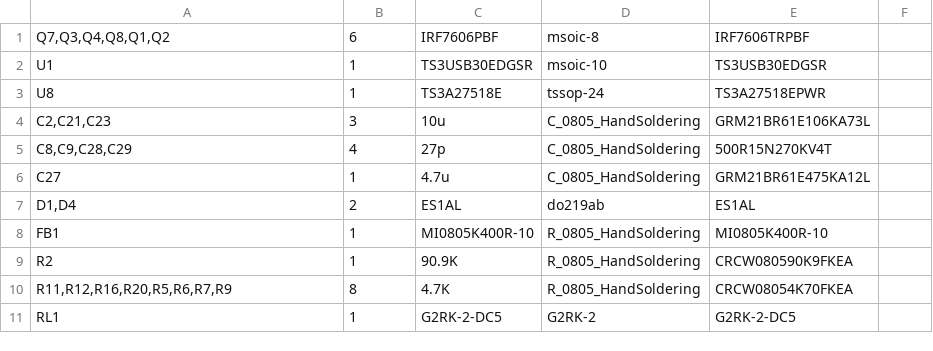
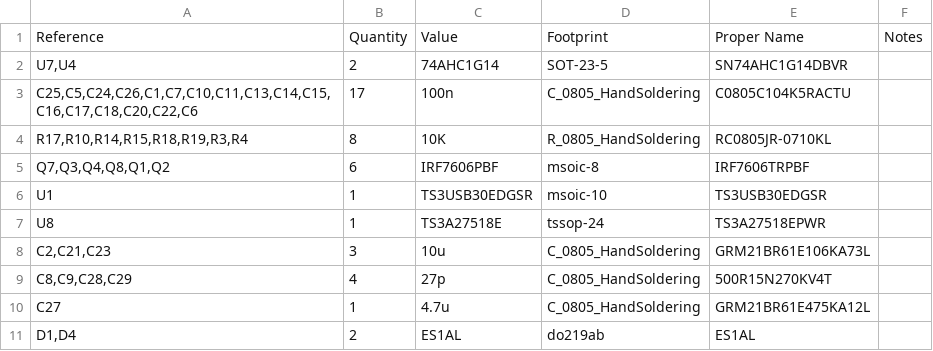
Before and after one commit to balena-io/autohat-board, a CSV file: doc/hardware/main-board/fabr/BOM.csv, drawn as a sheet; only a part is shown; the shorter side is filled out with more unchanged rows; the diff names each change by its address in the sheet, - before the commit and + after, or states it on an @@ line.

Commit message:
Add missing parts to BOM

```diff
--- a/doc/hardware/main-board/fabr/BOM.csv
+++ b/doc/hardware/main-board/fabr/BOM.csv
+row 1: Reference | Quantity | Value | Footprint | Proper Name | Notes
+row 2: U7,U4 | 2 | 74AHC1G14 | SOT-23-5 | SN74AHC1G14DBVR
+row 3: C25,C5,C24,C26,C1,C7,C10,C11,C13,C14,C15,C16,C17,C18,C20,C22,C6 | 17 | 100n | C_0805_HandSoldering | C0805C104K5RACTU
+row 4: R17,R10,R14,R15,R18,R19,R3,R4 | 8 | 10K | R_0805_HandSoldering | RC0805JR-0710KL
```
